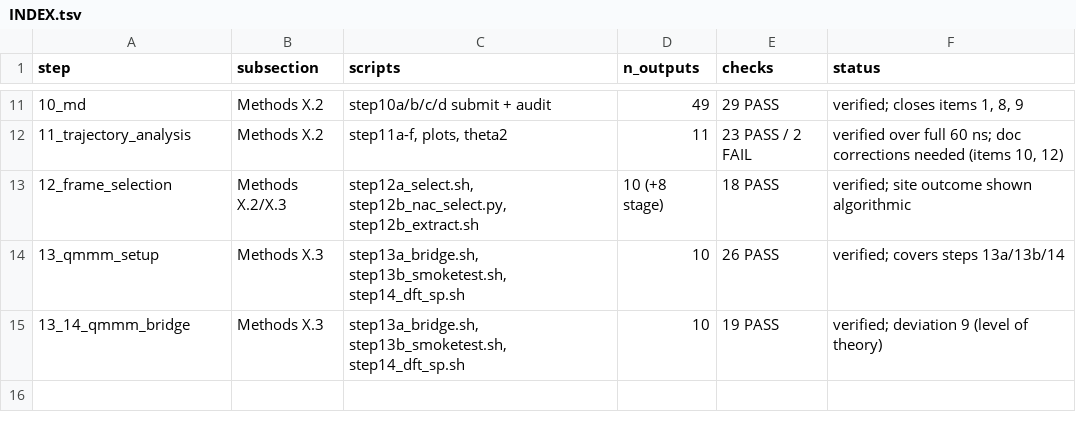
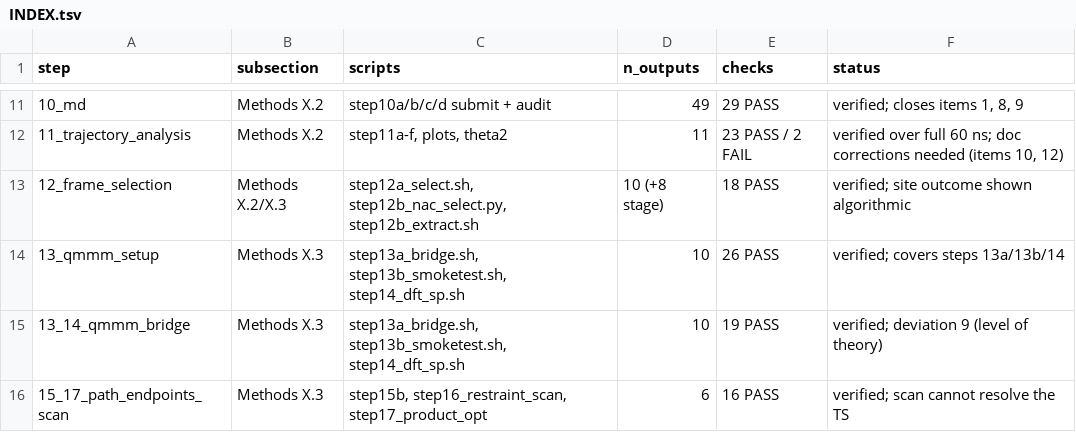
Before and after one commit to JessReid36/consolidated_works, a TSV file: INDEX.tsv, drawn as a sheet; only a part is shown, gaps mark what is left out; the diff names each change by its address in the sheet, - before the commit and + after, or states it on an @@ line.

Commit message:
Steps 15-17 combined: path endpoints and restrained scan, 16 checks; scan cannot resolve the TS

```diff
--- a/INDEX.tsv
+++ b/INDEX.tsv
+row 16: 15_17_path_endpoints_scan | Methods X.3 | step15b, step16_restraint_scan, step17_product_opt | 6 | 16 PASS | verified; scan cannot resolve the TS
```
Also changed, not shown: 17 other files.
